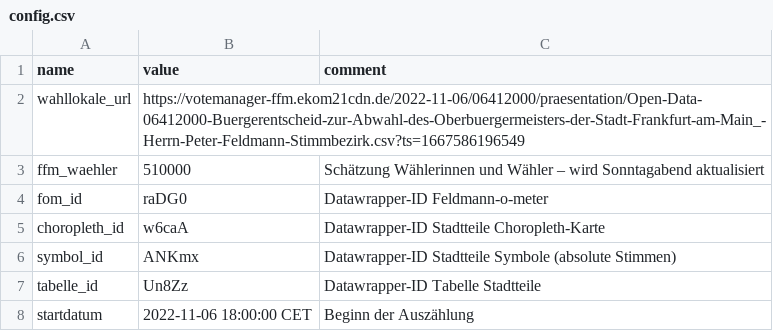
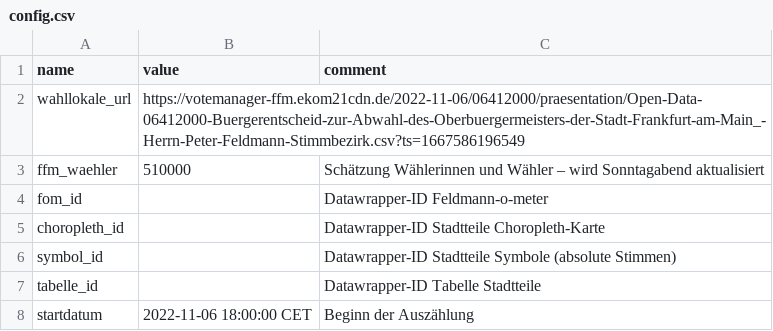
Before and after one commit to untergeekDE/feldmannreferendum, a CSV file: index/config.csv, drawn as a sheet.

```diff
--- a/index/config.csv
+++ b/index/config.csv
@@ -3,6 +3,6 @@ wahllokale_url,https://votemanager-ffm.ekom21cdn.de/2022-11-06/06412000/praesent
 ffm_waehler,510000,Schätzung Wählerinnen und Wähler – wird Sonntagabend aktualisiert
-fom_id,raDG0,Datawrapper-ID Feldmann-o-meter
-choropleth_id,w6caA,Datawrapper-ID Stadtteile Choropleth-Karte
-symbol_id,ANKmx,Datawrapper-ID Stadtteile Symbole (absolute Stimmen)
-tabelle_id,Un8Zz,Datawrapper-ID Tabelle Stadtteile
+fom_id,,Datawrapper-ID Feldmann-o-meter
+choropleth_id,,Datawrapper-ID Stadtteile Choropleth-Karte
+symbol_id,,Datawrapper-ID Stadtteile Symbole (absolute Stimmen)
+tabelle_id,,Datawrapper-ID Tabelle Stadtteile
 startdatum,2022-11-06 18:00:00 CET,Beginn der Auszählung
```
Also changed, not shown: 1 other file.
